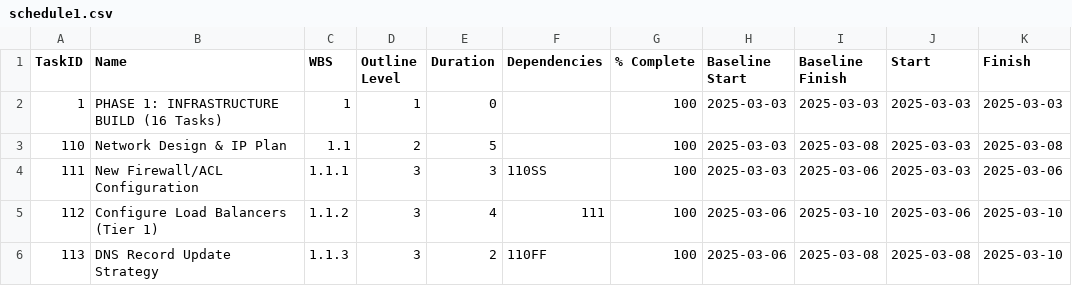
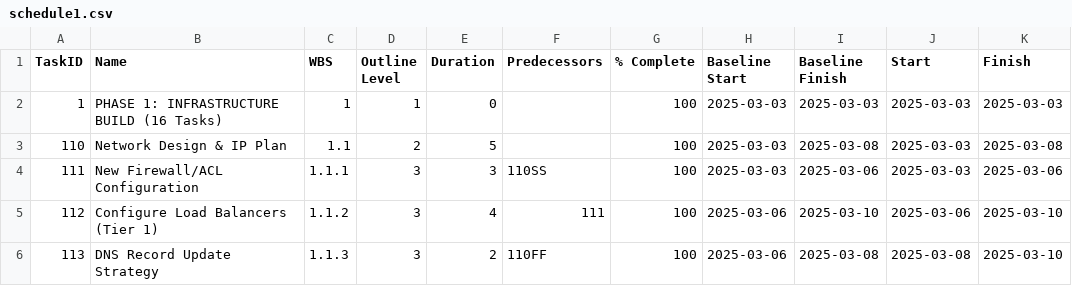
Before and after one commit to vmagar1729/critical_path, a CSV file: synthetic_schedules/schedule1.csv, drawn as a sheet; only a part is shown.

```diff
--- a/synthetic_schedules/schedule1.csv
+++ b/synthetic_schedules/schedule1.csv
@@ -1,2 +1,2 @@
-TaskID,Name,WBS,Outline Level,Duration,Dependencies,% Complete,Baseline Start,Baseline Finish,Start,Finish
+TaskID,Name,WBS,Outline Level,Duration,Predecessors,% Complete,Baseline Start,Baseline Finish,Start,Finish
 1,PHASE 1: INFRASTRUCTURE BUILD (16 Tasks),1,1,0,,100,2025-03-03,2025-03-03,2025-03-03,2025-03-03
```
Also changed, not shown: 2 other files.
